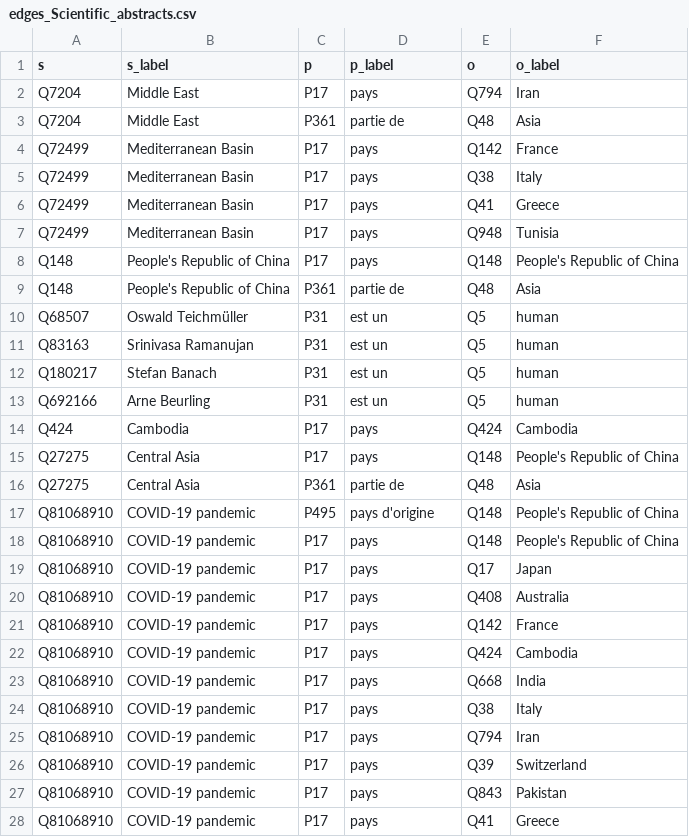
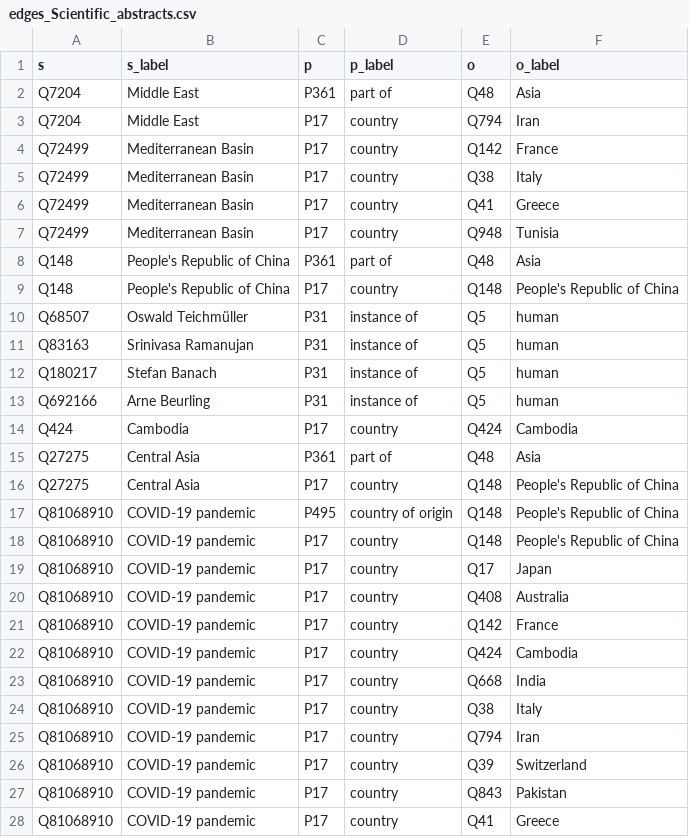
Before and after one commit to LobnaEla/Synthetic-Data-Generation-for-Entity-Linking-Domain-Adaptation, a CSV file: ELGOLD_subgraph_extraction/edges_Scientific_abstracts.csv, drawn as a sheet; only a part is shown; the diff covers the shown part only.

```diff
--- a/ELGOLD_subgraph_extraction/edges_Scientific_abstracts.csv
+++ b/ELGOLD_subgraph_extraction/edges_Scientific_abstracts.csv
@@ -1,28 +1,28 @@
 s,s_label,p,p_label,o,o_label
-Q7204,Middle East,P17,pays,Q794,Iran
-Q7204,Middle East,P361,partie de,Q48,Asia
-Q72499,Mediterranean Basin,P17,pays,Q142,France
-Q72499,Mediterranean Basin,P17,pays,Q38,Italy
-Q72499,Mediterranean Basin,P17,pays,Q41,Greece
-Q72499,Mediterranean Basin,P17,pays,Q948,Tunisia
-Q148,People's Republic of China,P17,pays,Q148,People's Republic of China
-Q148,People's Republic of China,P361,partie de,Q48,Asia
-Q68507,Oswald Teichmüller,P31,est un,Q5,human
-Q83163,Srinivasa Ramanujan,P31,est un,Q5,human
-Q180217,Stefan Banach,P31,est un,Q5,human
-Q692166,Arne Beurling,P31,est un,Q5,human
-Q424,Cambodia,P17,pays,Q424,Cambodia
-Q27275,Central Asia,P17,pays,Q148,People's Republic of China
-Q27275,Central Asia,P361,partie de,Q48,Asia
-Q81068910,COVID-19 pandemic,P495,pays d'origine,Q148,People's Republic of China
-Q81068910,COVID-19 pandemic,P17,pays,Q148,People's Republic of China
-Q81068910,COVID-19 pandemic,P17,pays,Q17,Japan
-Q81068910,COVID-19 pandemic,P17,pays,Q408,Australia
-Q81068910,COVID-19 pandemic,P17,pays,Q142,France
-Q81068910,COVID-19 pandemic,P17,pays,Q424,Cambodia
-Q81068910,COVID-19 pandemic,P17,pays,Q668,India
-Q81068910,COVID-19 pandemic,P17,pays,Q38,Italy
-Q81068910,COVID-19 pandemic,P17,pays,Q794,Iran
-Q81068910,COVID-19 pandemic,P17,pays,Q39,Switzerland
-Q81068910,COVID-19 pandemic,P17,pays,Q843,Pakistan
-Q81068910,COVID-19 pandemic,P17,pays,Q41,Greece
+Q7204,Middle East,P361,part of,Q48,Asia
+Q7204,Middle East,P17,country,Q794,Iran
+Q72499,Mediterranean Basin,P17,country,Q142,France
+Q72499,Mediterranean Basin,P17,country,Q38,Italy
+Q72499,Mediterranean Basin,P17,country,Q41,Greece
+Q72499,Mediterranean Basin,P17,country,Q948,Tunisia
+Q148,People's Republic of China,P361,part of,Q48,Asia
+Q148,People's Republic of China,P17,country,Q148,People's Republic of China
+Q68507,Oswald Teichmüller,P31,instance of,Q5,human
+Q83163,Srinivasa Ramanujan,P31,instance of,Q5,human
+Q180217,Stefan Banach,P31,instance of,Q5,human
+Q692166,Arne Beurling,P31,instance of,Q5,human
+Q424,Cambodia,P17,country,Q424,Cambodia
+Q27275,Central Asia,P361,part of,Q48,Asia
+Q27275,Central Asia,P17,country,Q148,People's Republic of China
+Q81068910,COVID-19 pandemic,P495,country of origin,Q148,People's Republic of China
+Q81068910,COVID-19 pandemic,P17,country,Q148,People's Republic of China
+Q81068910,COVID-19 pandemic,P17,country,Q17,Japan
+Q81068910,COVID-19 pandemic,P17,country,Q408,Australia
+Q81068910,COVID-19 pandemic,P17,country,Q142,France
+Q81068910,COVID-19 pandemic,P17,country,Q424,Cambodia
+Q81068910,COVID-19 pandemic,P17,country,Q668,India
+Q81068910,COVID-19 pandemic,P17,country,Q38,Italy
+Q81068910,COVID-19 pandemic,P17,country,Q794,Iran
+Q81068910,COVID-19 pandemic,P17,country,Q39,Switzerland
+Q81068910,COVID-19 pandemic,P17,country,Q843,Pakistan
+Q81068910,COVID-19 pandemic,P17,country,Q41,Greece
```
Also changed, not shown: 117 edited cells elsewhere in this file, ELGOLD_subgraph_extraction/edges_Amazon_product_reviews.csv, ELGOLD_subgraph_extraction/nodes_Automotive_blogs.csv, 2 other files.
